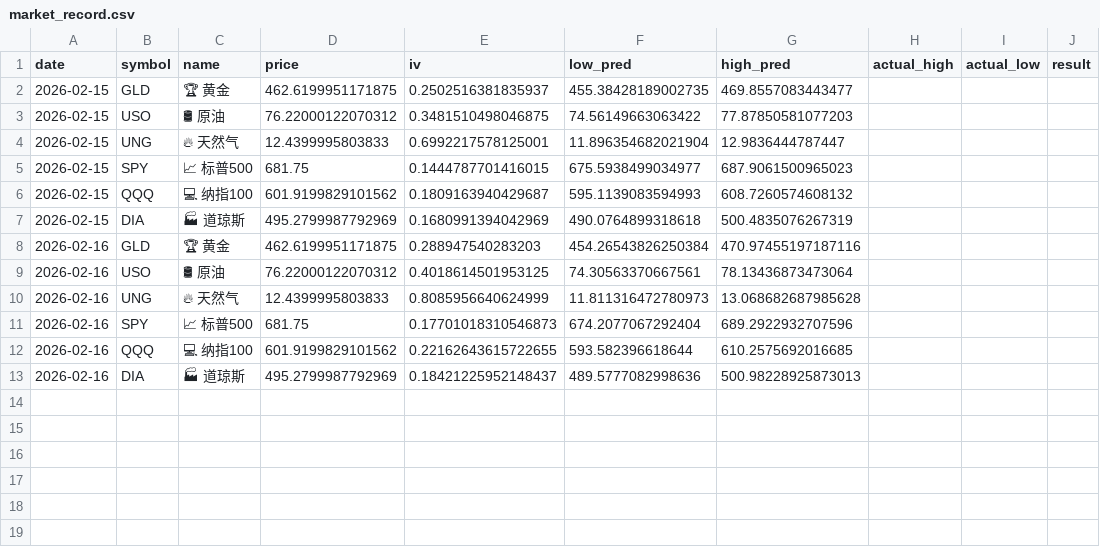
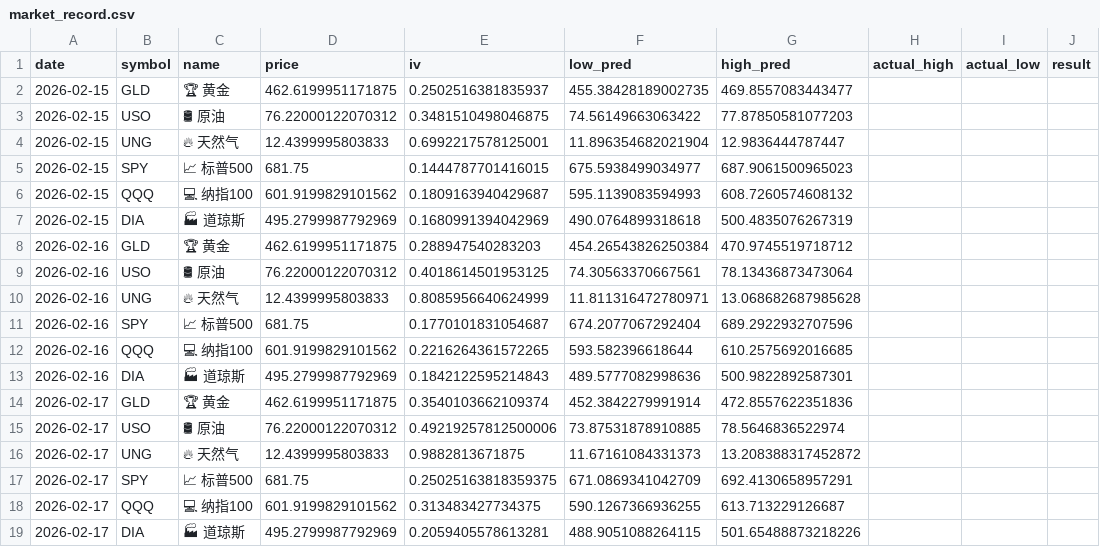
Before and after one commit to dancai1024/dancaidaily-market-Databot, a CSV file: market_record.csv, drawn as a sheet; the diff names each change by its address in the sheet, - before the commit and + after, or states it on an @@ line.

```diff
--- a/market_record.csv
+++ b/market_record.csv
-G8 (high_pred): 470.97455197187116
+G8 (high_pred): 470.9745519718712
-F10 (low_pred): 11.811316472780973
+F10 (low_pred): 11.811316472780971
-E11 (iv): 0.17701018310546873
+E11 (iv): 0.1770101831054687
-E12 (iv): 0.22162643615722655
+E12 (iv): 0.2216264361572265
-E13 (iv): 0.18421225952148437
+E13 (iv): 0.1842122595214843
-G13 (high_pred): 500.98228925873013
+G13 (high_pred): 500.9822892587301
+row 14: 2026-02-17 | GLD | 🏆 黄金 | 462.6199951171875 | 0.3540103662109374 | 452.3842279991914 | 472.8557622351836
+row 15: 2026-02-17 | USO | 🛢 原油 | 76.22000122070312 | 0.49219257812500006 | 73.87531878910885 | 78.5646836522974
+row 16: 2026-02-17 | UNG | 🔥 天然气 | 12.4399995803833 | 0.9882813671875 | 11.67161084331373 | 13.208388317452872
+row 17: 2026-02-17 | SPY | 📈 标普500 | 681.75 | 0.25025163818359375 | 671.0869341042709 | 692.4130658957291
+row 18: 2026-02-17 | QQQ | 💻 纳指100 | 601.9199829101562 | 0.313483427734375 | 590.1267366936255 | 613.713229126687
+row 19: 2026-02-17 | DIA | 🏭 道琼斯 | 495.2799987792969 | 0.2059405578613281 | 488.9051088264115 | 501.65488873218226
```
